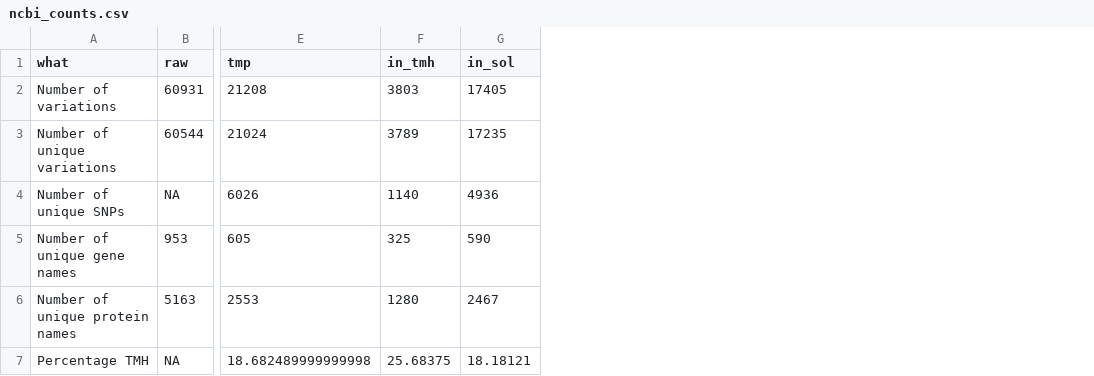
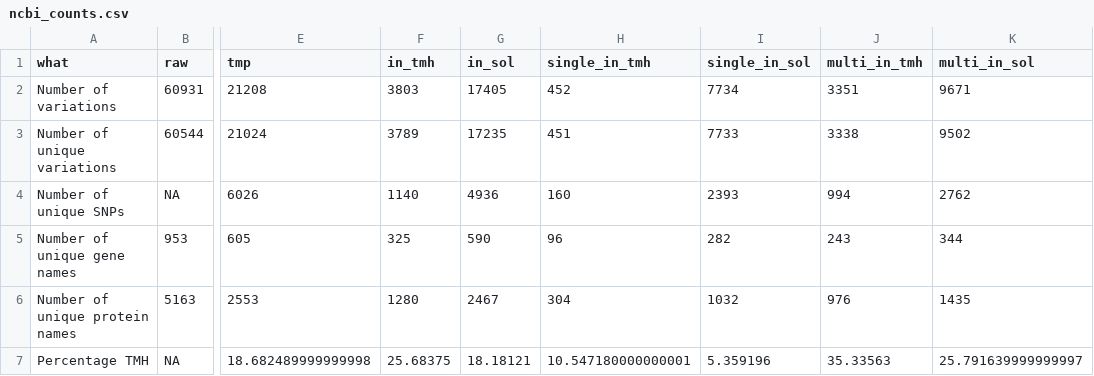
Before and after one commit to richelbilderbeek/bbbq_article, a CSV file: ncbi_peregrine_results/ncbi_counts.csv, drawn as a sheet; only a part is shown, gaps mark what is left out; the diff names each change by its address in the sheet, - before the commit and + after, or states it on an @@ line.

Commit message:
Move information from figures to table

```diff
--- a/ncbi_peregrine_results/ncbi_counts.csv
+++ b/ncbi_peregrine_results/ncbi_counts.csv
+column H (single_in_tmh), rows 2-7: 452 | 451 | 160 | 96 | 304 | 10.547180000000001
+column I (single_in_sol), rows 2-7: 7734 | 7733 | 2393 | 282 | 1032 | 5.359196
+column J (multi_in_tmh), rows 2-7: 3351 | 3338 | 994 | 243 | 976 | 35.33563
+column K (multi_in_sol), rows 2-7: 9671 | 9502 | 2762 | 344 | 1435 | 25.791639999999997
```
Also changed, not shown: 25 other files.
